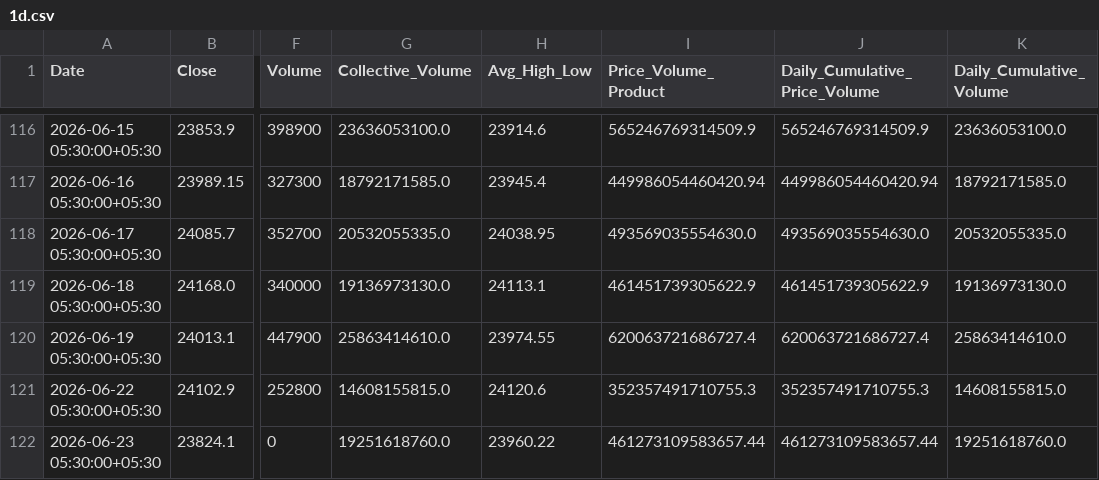
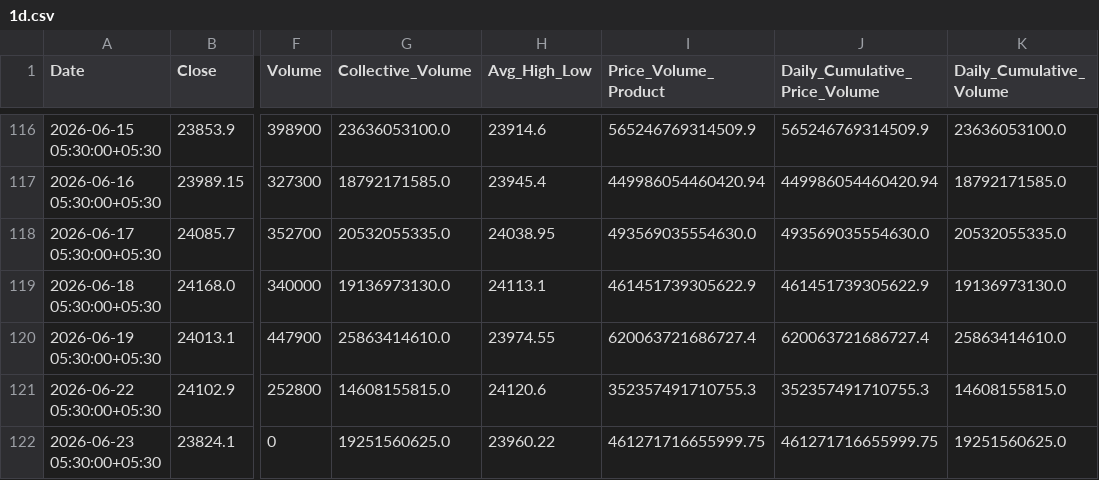
Before and after one commit to rahuljoshin/TradingBOT, a CSV file: 1d.csv, drawn as a sheet; only a part is shown, gaps mark what is left out; the diff names each change by its address in the sheet, - before the commit and + after, or states it on an @@ line.

Commit message:
Update market data CSV: Tue Jun 23 10:11:11 UTC 2026

```diff
--- a/1d.csv
+++ b/1d.csv
-G122 (Collective_Volume): 19251618760.0
+G122 (Collective_Volume): 19251560625.0
-I122 (Price_Volume_Product): 461273109583657.44
+I122 (Price_Volume_Product): 461271716655999.75
-J122 (Daily_Cumulative_Price_Volume): 461273109583657.44
+J122 (Daily_Cumulative_Price_Volume): 461271716655999.75
-K122 (Daily_Cumulative_Volume): 19251618760.0
+K122 (Daily_Cumulative_Volume): 19251560625.0
```
Also changed, not shown: 1 other file.
